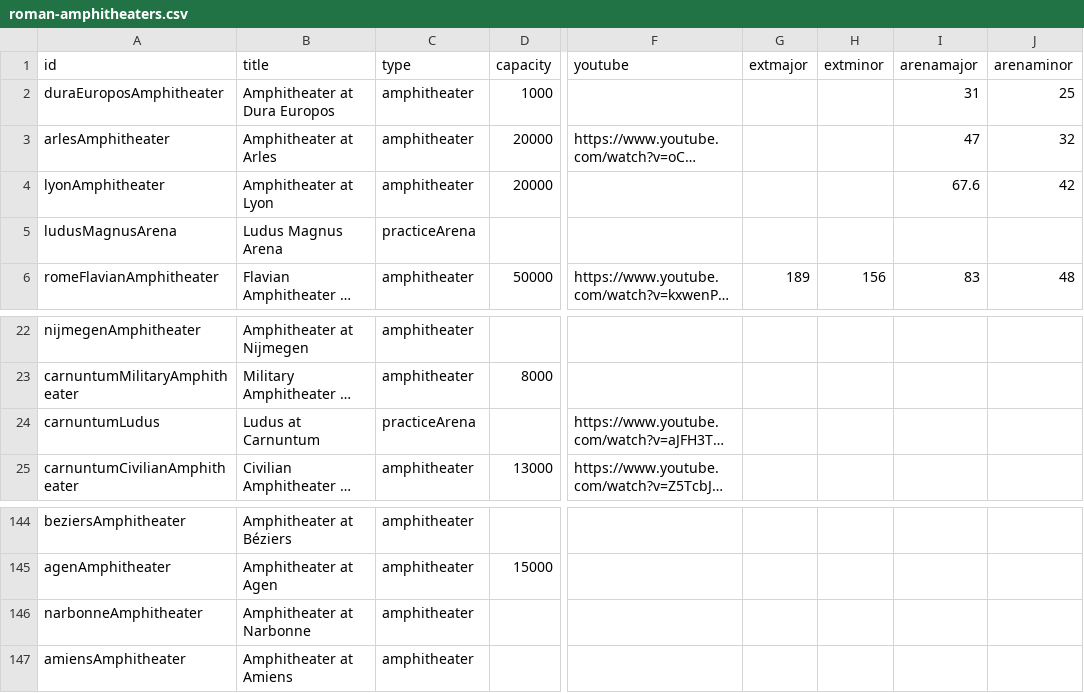
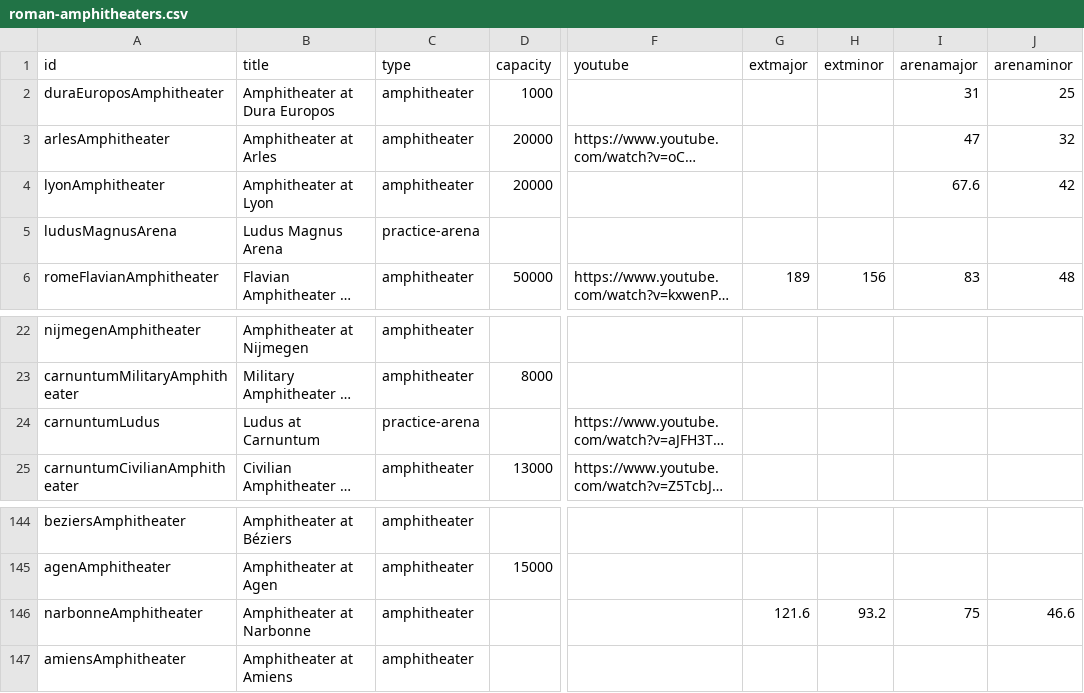
Before and after one commit to sfsheath/roman-amphitheaters, a CSV file: roman-amphitheaters.csv, drawn as a sheet; only a part is shown, gaps mark what is left out; long unchanged cells end in …; the diff names each change by its address in the sheet, - before the commit and + after, or states it on an @@ line.

```diff
--- a/roman-amphitheaters.csv
+++ b/roman-amphitheaters.csv
-C5 (type): practiceArena
+C5 (type): practice-arena
-C24 (type): practiceArena
+C24 (type): practice-arena
-G146 (extmajor): (empty)
+G146 (extmajor): 121.6
-H146 (extminor): (empty)
+H146 (extminor): 93.2
-I146 (arenamajor): (empty)
+I146 (arenamajor): 75
-J146 (arenaminor): (empty)
+J146 (arenaminor): 46.6
```
Also changed, not shown: 1 other file.
